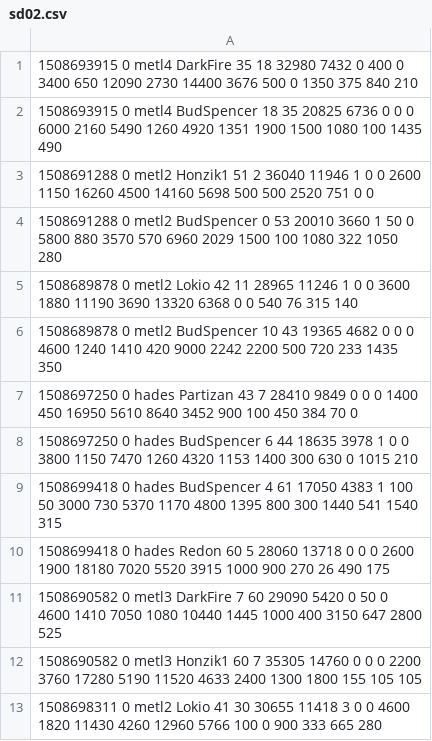
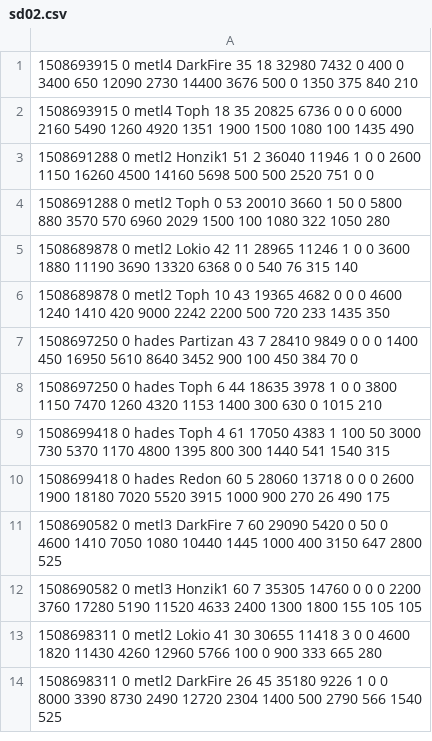
Before and after one commit to sauerduels/stats-generator, a CSV file: logs/sd02/sd02.csv, drawn as a sheet; only a part is shown; the shorter side is filled out with more unchanged rows.

Commit message:
Replace sickllama with swatllama and BudSpencer with Toph in logs

```diff
--- a/logs/sd02/sd02.csv
+++ b/logs/sd02/sd02.csv
@@ -1,10 +1,10 @@
 1508693915 0 metl4 DarkFire 35 18 32980 7432 0 400 0 3400 650 12090 2730 14400 3676 500 0 1350 375 840 210
-1508693915 0 metl4 BudSpencer 18 35 20825 6736 0 0 0 6000 2160 5490 1260 4920 1351 1900 1500 1080 100 1435 490
+1508693915 0 metl4 Toph 18 35 20825 6736 0 0 0 6000 2160 5490 1260 4920 1351 1900 1500 1080 100 1435 490
 1508691288 0 metl2 Honzik1 51 2 36040 11946 1 0 0 2600 1150 16260 4500 14160 5698 500 500 2520 751 0 0
-1508691288 0 metl2 BudSpencer 0 53 20010 3660 1 50 0 5800 880 3570 570 6960 2029 1500 100 1080 322 1050 280
+1508691288 0 metl2 Toph 0 53 20010 3660 1 50 0 5800 880 3570 570 6960 2029 1500 100 1080 322 1050 280
 1508689878 0 metl2 Lokio 42 11 28965 11246 1 0 0 3600 1880 11190 3690 13320 6368 0 0 540 76 315 140
-1508689878 0 metl2 BudSpencer 10 43 19365 4682 0 0 0 4600 1240 1410 420 9000 2242 2200 500 720 233 1435 350
+1508689878 0 metl2 Toph 10 43 19365 4682 0 0 0 4600 1240 1410 420 9000 2242 2200 500 720 233 1435 350
 1508697250 0 hades Partizan 43 7 28410 9849 0 0 0 1400 450 16950 5610 8640 3452 900 100 450 384 70 0
-1508697250 0 hades BudSpencer 6 44 18635 3978 1 0 0 3800 1150 7470 1260 4320 1153 1400 300 630 0 1015 210
-1508699418 0 hades BudSpencer 4 61 17050 4383 1 100 50 3000 730 5370 1170 4800 1395 800 300 1440 541 1540 315
+1508697250 0 hades Toph 6 44 18635 3978 1 0 0 3800 1150 7470 1260 4320 1153 1400 300 630 0 1015 210
+1508699418 0 hades Toph 4 61 17050 4383 1 100 50 3000 730 5370 1170 4800 1395 800 300 1440 541 1540 315
 1508699418 0 hades Redon 60 5 28060 13718 0 0 0 2600 1900 18180 7020 5520 3915 1000 900 270 26 490 175
```
Also changed, not shown: logs/sd03/sd03.csv, logs/sd04/p4stats.csv, 25 other files.
